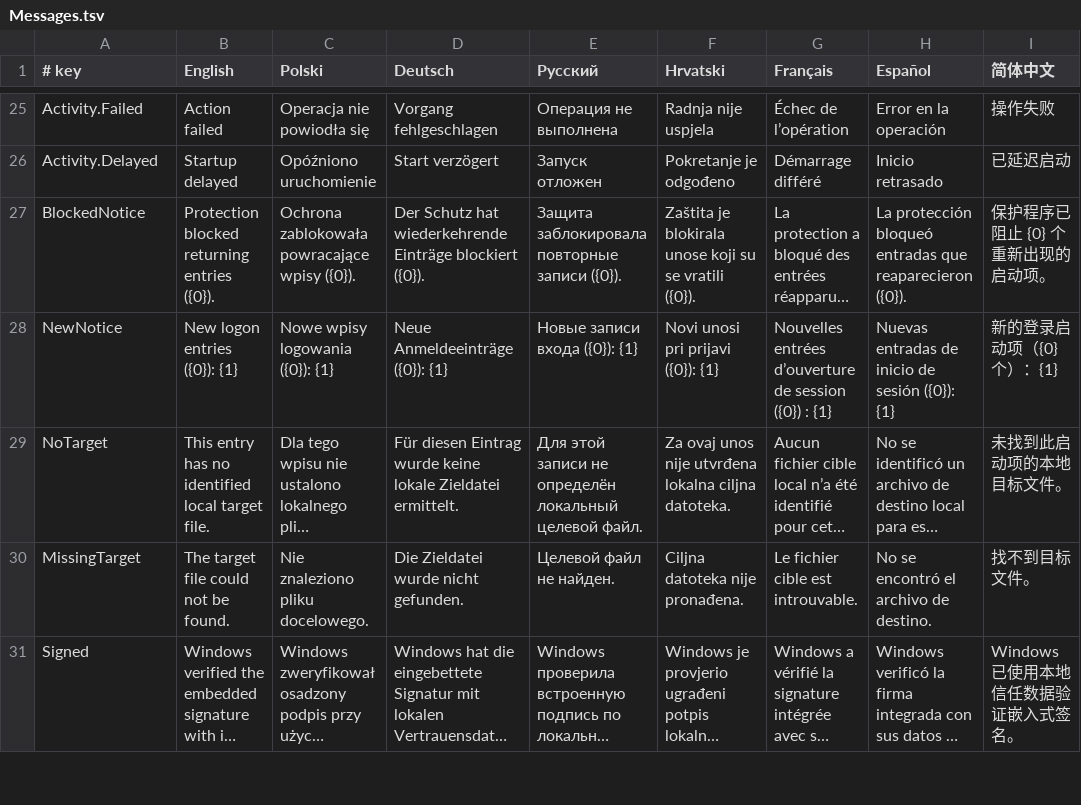
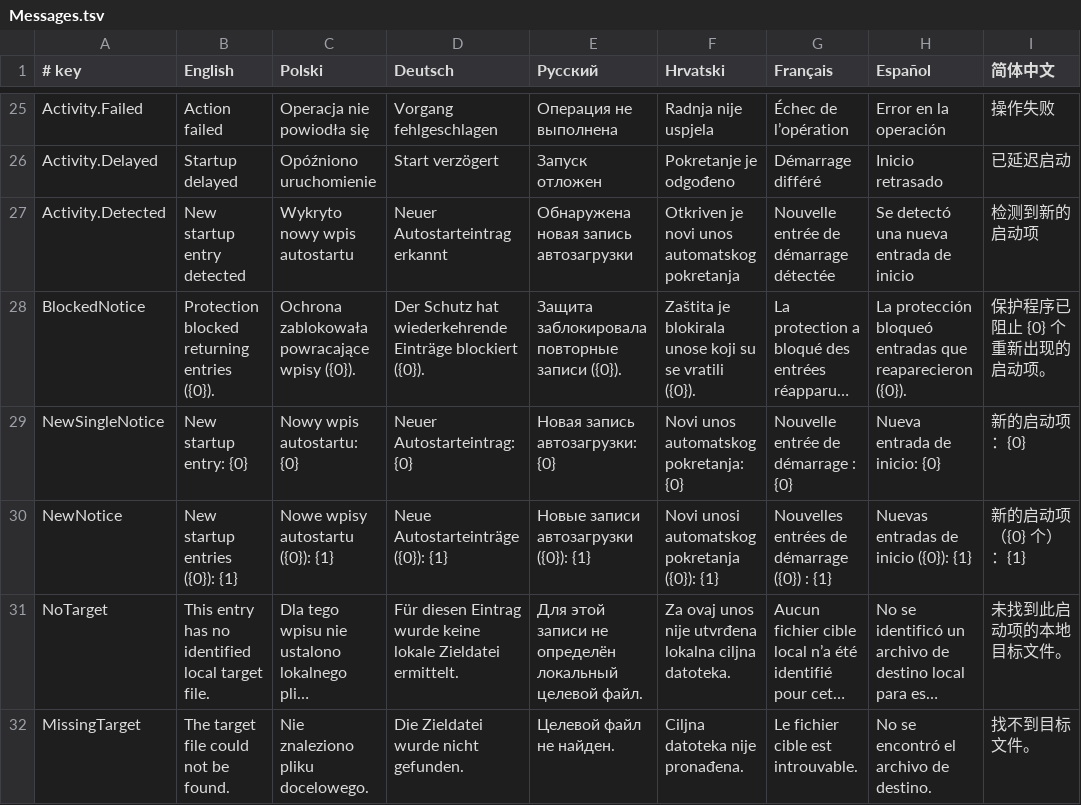
Before and after one commit to proszczok2002/PowerOw, a TSV file: assets/Translations/Messages.tsv, drawn as a sheet; only a part is shown, gaps mark what is left out; the shorter side is filled out with more unchanged rows; long unchanged cells end in …; addresses are those after the commit; the diff names each change by its address in the sheet, - before the commit and + after, or states it on an @@ line.

Commit message:
Powiadamiaj o nowych wpisach autostartu ze wszystkich źródeł

```diff
--- a/assets/Translations/Messages.tsv
+++ b/assets/Translations/Messages.tsv
+row 27: Activity.Detected | New startup entry detected | Wykryto nowy wpis autostartu | Neuer Autostarteintrag erkannt | Обнаружена новая запись автозагрузки | Otkriven je novi unos automatskog pokretanja | Nouvelle entrée de démarrage détectée | Se detectó una nueva entrada de inicio | 检测到新的启动项
+row 29: NewSingleNotice | New startup entry: {0} | Nowy wpis autostartu: {0} | Neuer Autostarteintrag: {0} | Новая запись автозагрузки: {0} | Novi unos automatskog pokretanja: {0} | Nouvelle entrée de démarrage : {0} | Nueva entrada de inicio: {0} | 新的启动项：{0}
-B30 (English): New logon entries ({0}): {1}
+B30 (English): New startup entries ({0}): {1}
-C30 (Polski): Nowe wpisy logowania ({0}): {1}
+C30 (Polski): Nowe wpisy autostartu ({0}): {1}
-D30 (Deutsch): Neue Anmeldeeinträge ({0}): {1}
+D30 (Deutsch): Neue Autostarteinträge ({0}): {1}
-E30 (Русский): Новые записи входа ({0}): {1}
+E30 (Русский): Новые записи автозагрузки ({0}): {1}
-F30 (Hrvatski): Novi unosi pri prijavi ({0}): {1}
+F30 (Hrvatski): Novi unosi automatskog pokretanja ({0}): {1}
-G30 (Français): Nouvelles entrées d’ouverture de session ({0}) :…
+G30 (Français): Nouvelles entrées de démarrage ({0}) :…
-H30 (Español): Nuevas entradas de inicio de sesión ({0}): {1}
+H30 (Español): Nuevas entradas de inicio ({0}): {1}
-I30 (简体中文): 新的登录启动项（{0} 个）：{1}
+I30 (简体中文): 新的启动项（{0} 个）：{1}
```
Also changed, not shown: 15 other files.
